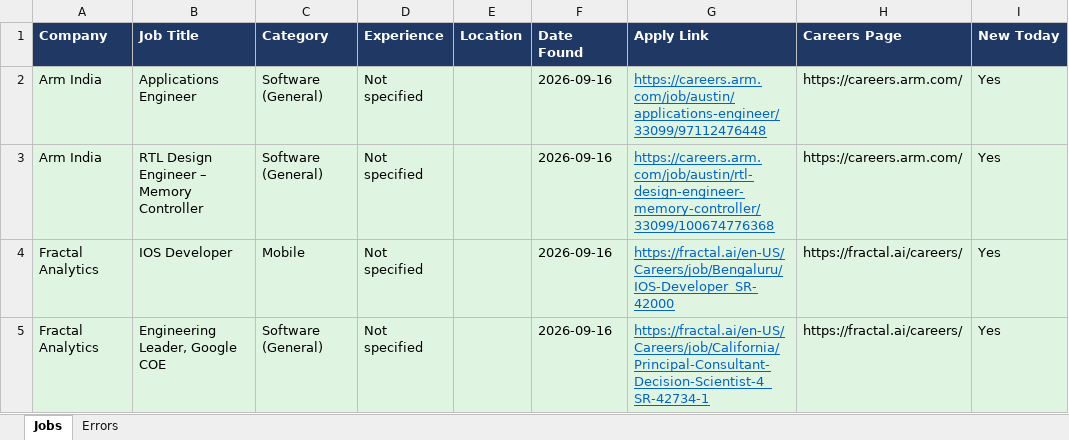
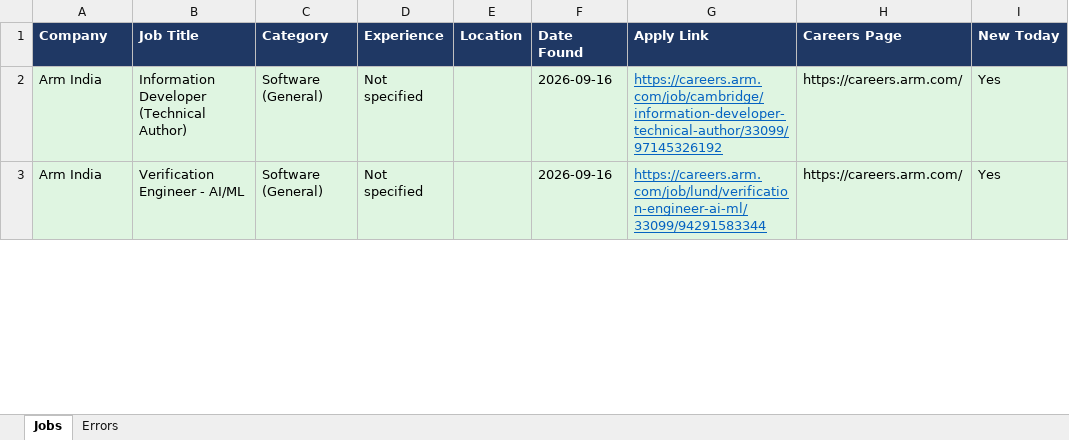
Before and after one commit to Lakshhiitaaa/JobTracker, an Excel workbook: reports/jobs_2026-09-16.xlsx, sheet Jobs, drawn as a sheet; only a part is shown; values as stored, in another font and other column widths than the file's, no borders; removed rows and columns are numbered as before the commit, all else as after; the diff covers the shown part only; the diff names each change by its address in the sheet, - before the commit and + after, or states it on an @@ line.

```diff
--- a/reports/jobs_2026-09-16.xlsx (sheet Jobs)
+++ b/reports/jobs_2026-09-16.xlsx (sheet Jobs)
-B2 (Job Title): Applications Engineer
+B2 (Job Title): Information Developer (Technical Author)
-G2 (Apply Link): https://careers.arm.com/job/austin/applications-engineer/33099/97112476448
+G2 (Apply Link): https://careers.arm.com/job/cambridge/information-developer-technical-author/33099/97145326192
-B3 (Job Title): RTL Design Engineer – Memory Controller
+B3 (Job Title): Verification Engineer - AI/ML
-G3 (Apply Link): https://careers.arm.com/job/austin/rtl-design-engineer-memory-controller/33099/100674776368
+G3 (Apply Link): https://careers.arm.com/job/lund/verification-engineer-ai-ml/33099/94291583344
-row 4: Fractal Analytics | IOS Developer | Mobile | Not specified |  | 2026-09-16 | https://fractal.ai/en-US/Careers/job/Bengaluru/IOS-Developer_SR-42000 | https://fractal.ai/careers/ | Yes
-row 5: Fractal Analytics | Engineering Leader, Google COE | Software (General) | Not specified |  | 2026-09-16 | https://fractal.ai/en-US/Careers/job/California/Principal-Consultant-Decision-Scientist-4_SR-42734-1 | https://fractal.ai/careers/ | Yes
```
Also changed, not shown: 5 added rows, 4 removed rows and 3 edited cells elsewhere in this sheet, sheet Errors, 1 other file.
